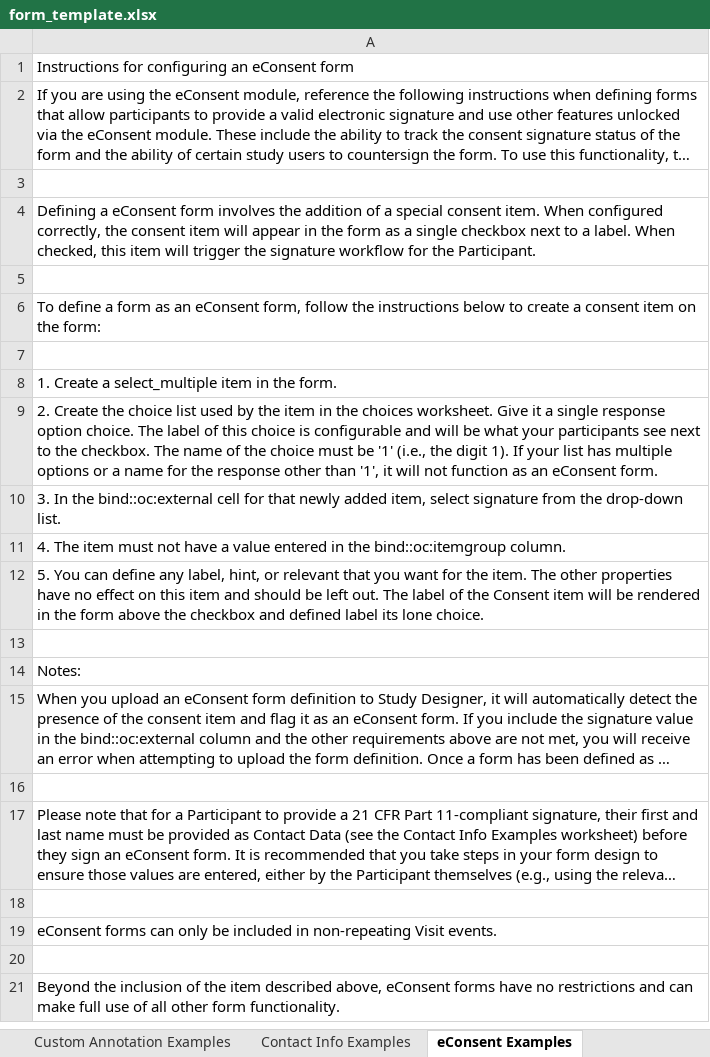
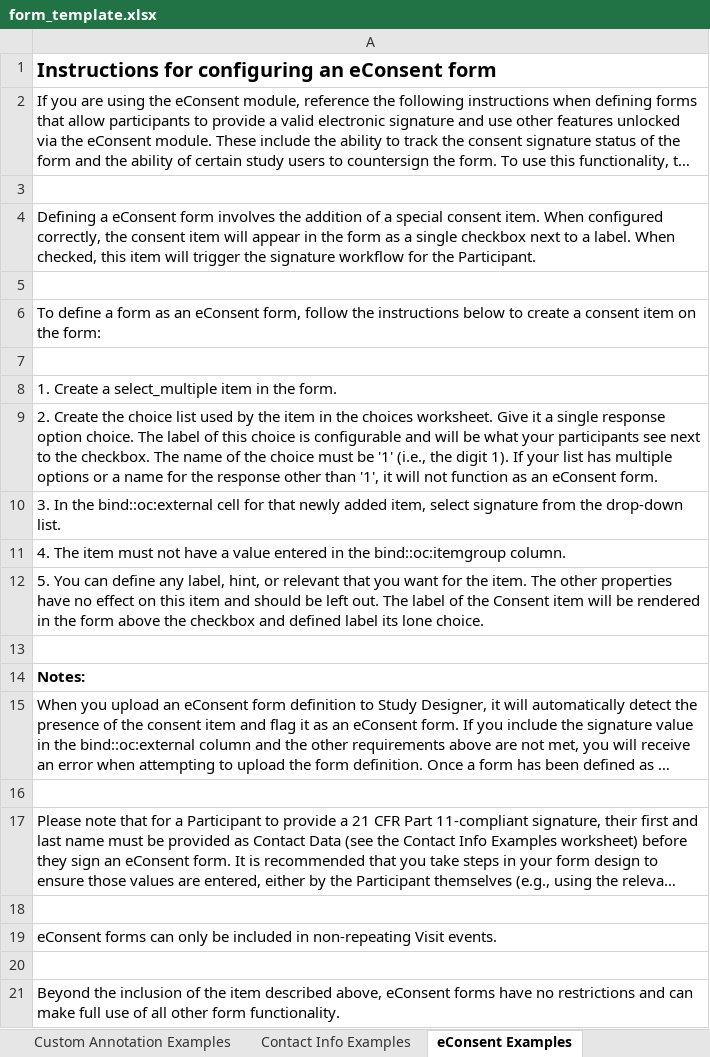
Before and after one commit to dswanker/oc-ai-pipeline, an Excel workbook: skills/edc-builder/scripts/form_template.xlsx, sheet eConsent Examples, drawn as a sheet; long unchanged cells end in …; values as stored, in another font and other column widths than the file's, no borders; the diff names each change by its address in the sheet, - before the commit and + after, or states it on an @@ line.

```diff
--- a/skills/edc-builder/scripts/form_template.xlsx (sheet eConsent Examples)
+++ b/skills/edc-builder/scripts/form_template.xlsx (sheet eConsent Examples)
-A1 bold: off
+A1 bold: on, text size: larger
-A14 bold: off
+A14 bold: on
```
Also changed, not shown: sheet survey, sheet Cross-Form Examples, sheet settings, sheet choices, sheet Contact Info Examples, sheet Custom Annotation Examples, 2 more sheets, 3 other files.
